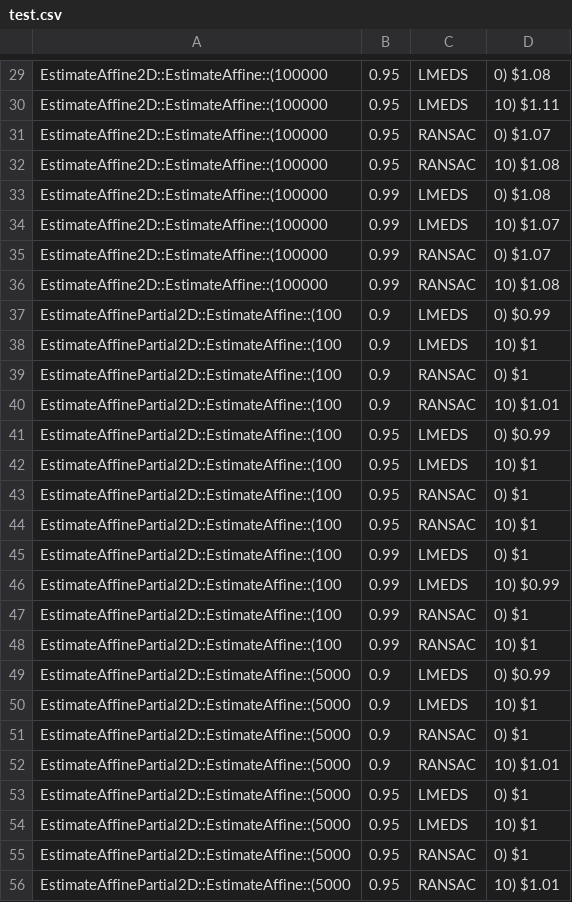
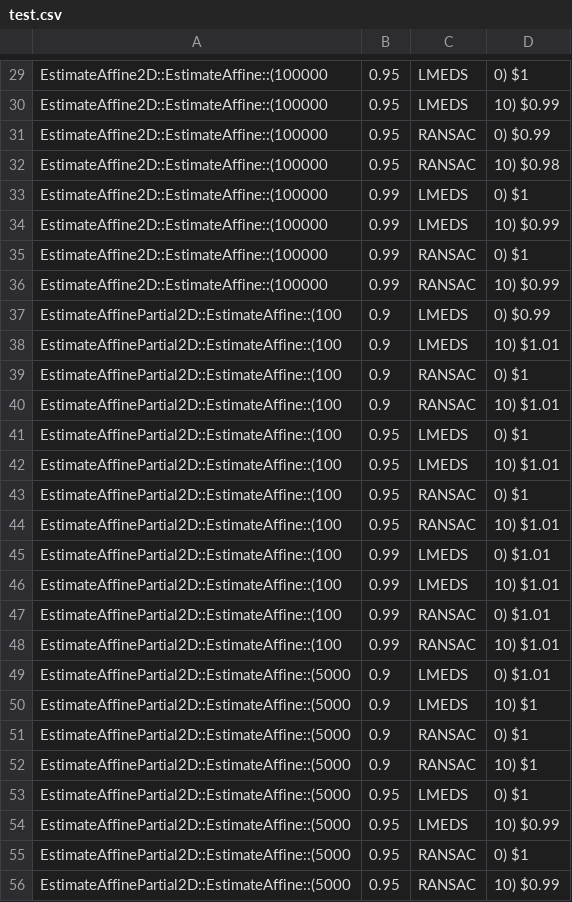
Before and after one commit to reSHARMA/Benchmarks, a CSV file: OpenCV/results/perf/calib3d/test.csv, drawn as a sheet; only a part is shown, gaps mark what is left out; the diff covers the shown part only; the diff names each change by its address in the sheet, - before the commit and + after, or states it on an @@ line.

```diff
--- a/OpenCV/results/perf/calib3d/test.csv
+++ b/OpenCV/results/perf/calib3d/test.csv
-D29: 0) $1.08
+D29: 0) $1
-D30: 10) $1.11
+D30: 10) $0.99
-D31: 0) $1.07
+D31: 0) $0.99
-D32: 10) $1.08
+D32: 10) $0.98
-D33: 0) $1.08
+D33: 0) $1
-D34: 10) $1.07
+D34: 10) $0.99
-D35: 0) $1.07
+D35: 0) $1
-D36: 10) $1.08
+D36: 10) $0.99
-D38: 10) $1
+D38: 10) $1.01
-D41: 0) $0.99
+D41: 0) $1
-D42: 10) $1
+D42: 10) $1.01
-D44: 10) $1
+D44: 10) $1.01
-D45: 0) $1
+D45: 0) $1.01
-D46: 10) $0.99
+D46: 10) $1.01
-D47: 0) $1
+D47: 0) $1.01
-D48: 10) $1
+D48: 10) $1.01
-D49: 0) $0.99
+D49: 0) $1.01
-D52: 10) $1.01
+D52: 10) $1
-D54: 10) $1
+D54: 10) $0.99
-D56: 10) $1.01
+D56: 10) $0.99
```
Also changed, not shown: 64 edited cells elsewhere in this file, OpenCV/results/perf/core/test.csv, OpenCV/results/perf/dnn/test.csv, 43 other files.
